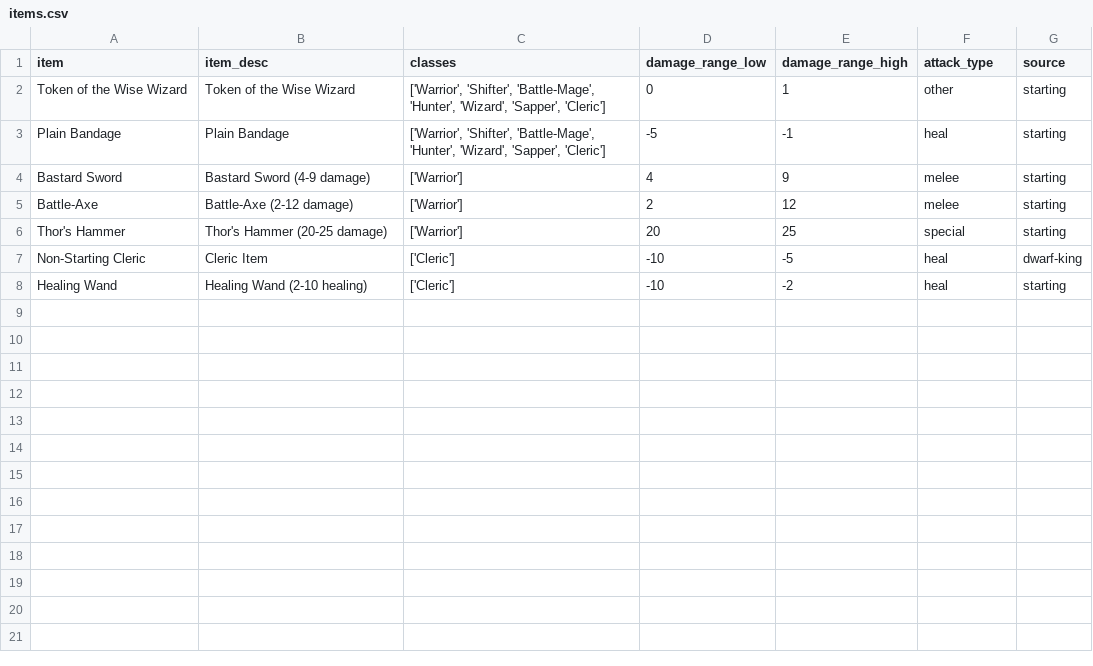
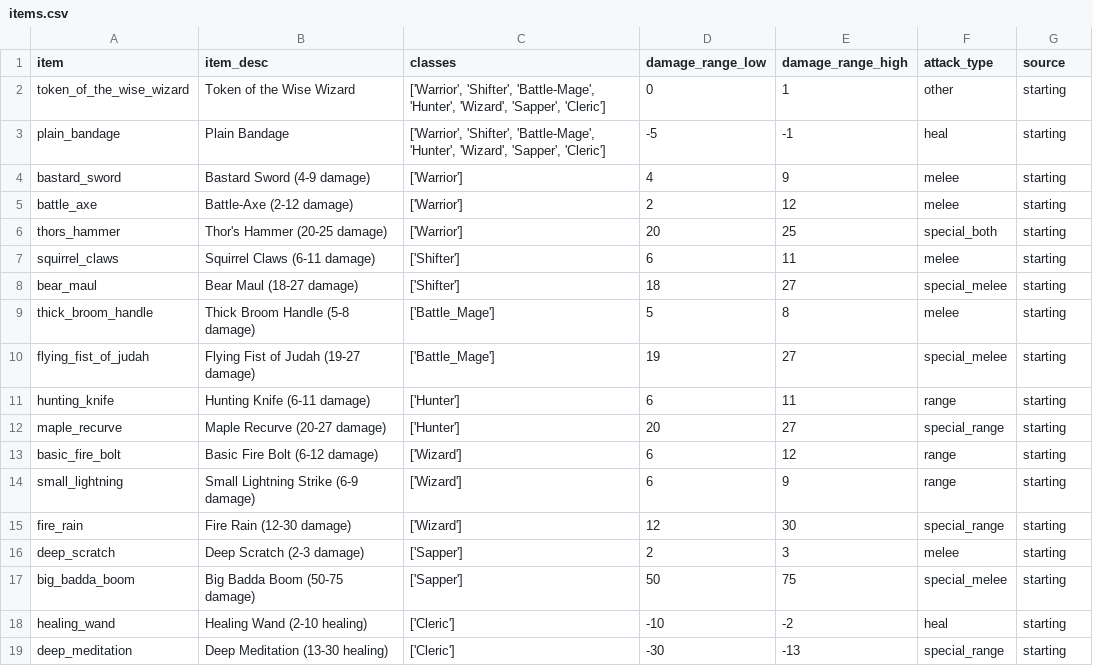
Before and after one commit to theobigdog/Slayer_Next_Gen, a CSV file: supporting_docs/items.csv, drawn as a sheet.

Commit message:
char class and party save/load
Character classes have been created, as well as some basic functions.

```diff
--- a/supporting_docs/items.csv
+++ b/supporting_docs/items.csv
@@ -1,8 +1,19 @@
 item,item_desc,classes,damage_range_low,damage_range_high,attack_type,source
-Token of the Wise Wizard,Token of the Wise Wizard,"['Warrior', 'Shifter', 'Battle-Mage', 'Hunter', 'Wizard', 'Sapper', 'Cleric']",0,1,other,starting
-Plain Bandage,Plain Bandage,"['Warrior', 'Shifter', 'Battle-Mage', 'Hunter', 'Wizard', 'Sapper', 'Cleric']",-5,-1,heal,starting
-Bastard Sword,Bastard Sword (4-9 damage),['Warrior'],4,9,melee,starting
-Battle-Axe,Battle-Axe (2-12 damage),['Warrior'],2,12,melee,starting
-Thor's Hammer,Thor's Hammer (20-25 damage),['Warrior'],20,25,special,starting
-Non-Starting Cleric,Cleric Item,['Cleric'],-10,-5,heal,dwarf-king
-Healing Wand,Healing Wand (2-10 healing),['Cleric'],-10,-2,heal,starting
+token_of_the_wise_wizard,Token of the Wise Wizard,"['Warrior', 'Shifter', 'Battle-Mage', 'Hunter', 'Wizard', 'Sapper', 'Cleric']",0,1,other,starting
+plain_bandage,Plain Bandage,"['Warrior', 'Shifter', 'Battle-Mage', 'Hunter', 'Wizard', 'Sapper', 'Cleric']",-5,-1,heal,starting
+bastard_sword,Bastard Sword (4-9 damage),['Warrior'],4,9,melee,starting
+battle_axe,Battle-Axe (2-12 damage),['Warrior'],2,12,melee,starting
+thors_hammer,Thor's Hammer (20-25 damage),['Warrior'],20,25,special_both,starting
+squirrel_claws,Squirrel Claws (6-11 damage),['Shifter'],6,11,melee,starting
+bear_maul,Bear Maul (18-27 damage),['Shifter'],18,27,special_melee,starting
+thick_broom_handle,Thick Broom Handle (5-8 damage),['Battle_Mage'],5,8,melee,starting
+flying_fist_of_judah,Flying Fist of Judah (19-27 damage),['Battle_Mage'],19,27,special_melee,starting
+hunting_knife,Hunting Knife (6-11 damage),['Hunter'],6,11,range,starting
+maple_recurve,Maple Recurve (20-27 damage),['Hunter'],20,27,special_range,starting
+basic_fire_bolt,Basic Fire Bolt (6-12 damage),['Wizard'],6,12,range,starting
+small_lightning,Small Lightning Strike (6-9 damage),['Wizard'],6,9,range,starting
+fire_rain,Fire Rain (12-30 damage),['Wizard'],12,30,special_range,starting
+deep_scratch,Deep Scratch (2-3 damage),['Sapper'],2,3,melee,starting
+big_badda_boom,Big Badda Boom (50-75 damage),['Sapper'],50,75,special_melee,starting
+healing_wand,Healing Wand (2-10 healing),['Cleric'],-10,-2,heal,starting
+deep_meditation,Deep Meditation (13-30 healing),['Cleric'],-30,-13,special_range,starting
```
Also changed, not shown: supporting_docs/hero_stats.csv, 6 other files.
